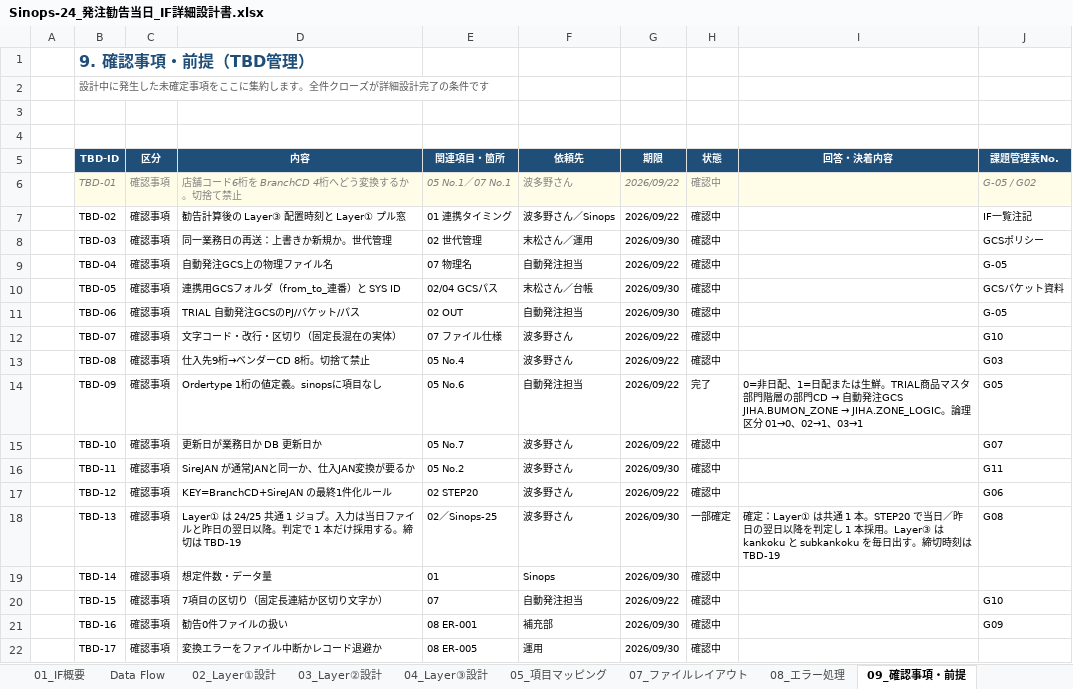
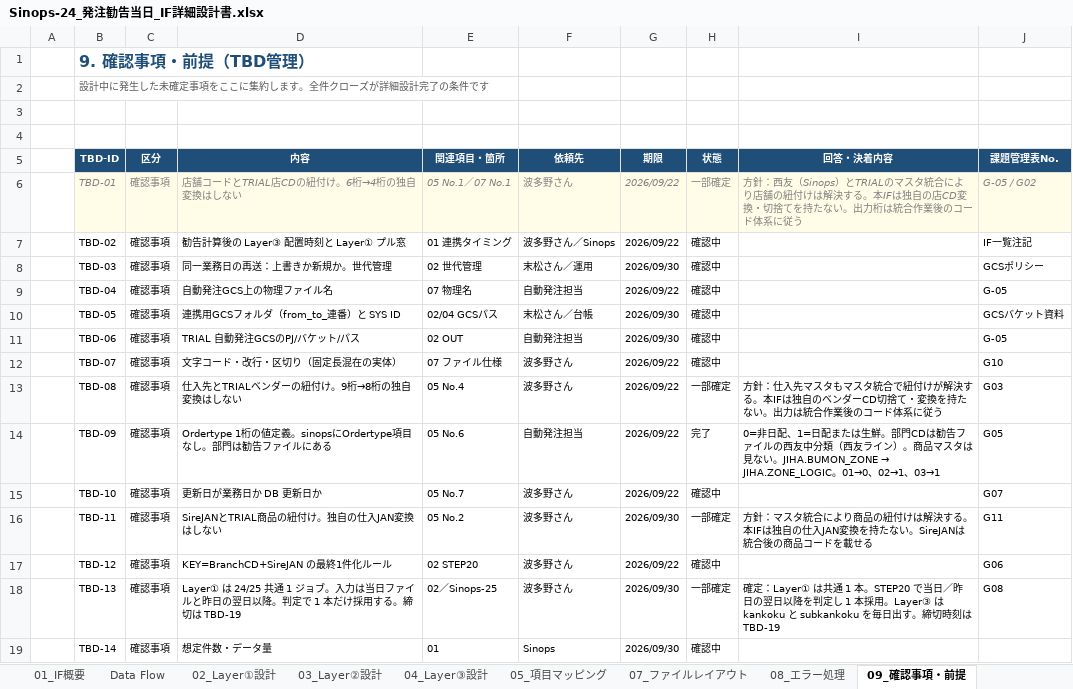
Before and after one commit to ZangPengshi-TREC/Zang_TreC, an Excel workbook: PMI/Sinops/phase2-detail-design/DD/Sinops-24_発注勧告当日_IF詳細設計書.xlsx, sheet 09_確認事項・前提, drawn as a sheet; only a part is shown; the shorter side is filled out with more unchanged rows; values as stored, in another font and other column widths than the file's, no borders; the diff names each change by its address in the sheet, - before the commit and + after, or states it on an @@ line.

```diff
--- a/PMI/Sinops/phase2-detail-design/DD/Sinops-24_発注勧告当日_IF詳細設計書.xlsx (sheet 09_確認事項・前提)
+++ b/PMI/Sinops/phase2-detail-design/DD/Sinops-24_発注勧告当日_IF詳細設計書.xlsx (sheet 09_確認事項・前提)
-D6 (内容): 店舗コード6桁を BranchCD 4桁へどう変換するか。切捨て禁止
+D6 (内容): 店舗コードとTRIAL店CDの紐付け。6桁→4桁の独自変換はしない
-H6 (状態): 確認中
+H6 (状態): 一部確定
-I6 (回答・決着内容): (empty)
+I6 (回答・決着内容): 方針：西友（Sinops）とTRIALのマスタ統合により店舗の紐付けは解決する。本IFは独自の店CD変換・切捨てを持たない。出力桁は統合作業後のコード体系に従う
-D13 (内容): 仕入先9桁→ベンダーCD 8桁。切捨て禁止
+D13 (内容): 仕入先とTRIALベンダーの紐付け。9桁→8桁の独自変換はしない
-H13 (状態): 確認中
+H13 (状態): 一部確定
-I13 (回答・決着内容): (empty)
+I13 (回答・決着内容): 方針：仕入先マスタもマスタ統合で紐付けが解決する。本IFは独自のベンダーCD切捨て・変換を持たない。出力は統合作業後のコード体系に従う
-D14 (内容): Ordertype 1桁の値定義。sinopsに項目なし
+D14 (内容): Ordertype 1桁の値定義。sinopsにOrdertype項目なし。部門は勧告ファイルにある
@@ I14 (回答・決着内容): …は生鮮。TRIAL商品マスタ部門階層の部門CD → 自動発注GCS JIHA.BUMON_ZONE → JIHA.ZONE_LOGIC。論理区分 01→0、02→1、… → …は生鮮。部門CDは勧告ファイルの西友中分類（西友ライン）。商品マスタは見ない。JIHA.BUMON_ZONE → JIHA.ZONE_LOGIC。01→0、02→1、… @@
-D16 (内容): SireJAN が通常JANと同一か、仕入JAN変換が要るか
+D16 (内容): SireJANとTRIAL商品の紐付け。独自の仕入JAN変換はしない
-H16 (状態): 確認中
+H16 (状態): 一部確定
-I16 (回答・決着内容): (empty)
+I16 (回答・決着内容): 方針：マスタ統合により商品の紐付けは解決する。本IFは独自の仕入JAN変換を持たない。SireJANは統合後の商品コードを載せる
```
Also changed, not shown: sheet 00_表紙・改訂履歴, sheet 05_項目マッピング, sheet 07_ファイルレイアウト, sheet 02_Layer①設計, sheet 08_エラー処理, charts or pictures, PMI/Sinops/phase2-detail-design/DD/Sinops-25_発注勧告翌日以降_IF詳細設計書.xlsx, 53 other files.
